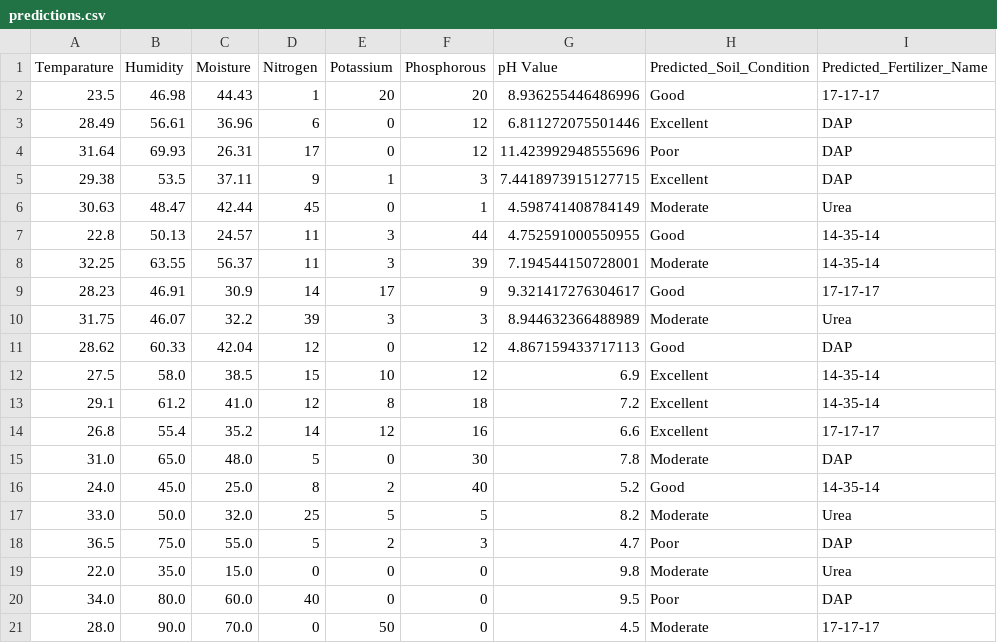
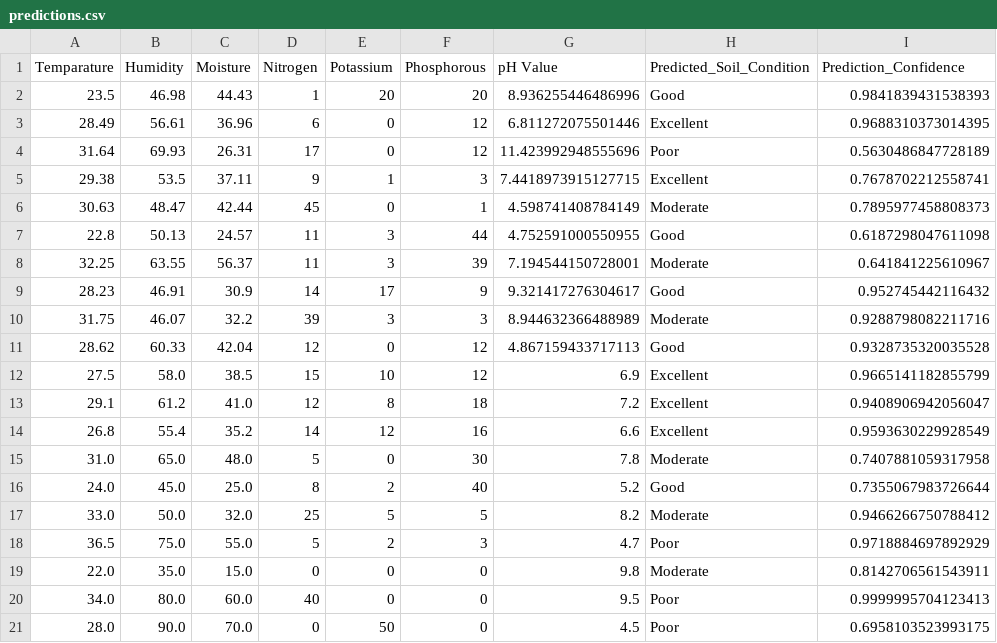
Before and after one commit to priyanshu2712-shrivastava/svm_model, a CSV file: predictions.csv, drawn as a sheet.

```diff
--- a/predictions.csv
+++ b/predictions.csv
@@ -1,21 +1,21 @@
-Temparature,Humidity,Moisture,Nitrogen,Potassium,Phosphorous,pH Value,Predicted_Soil_Condition,Predicted_Fertilizer_Name
-23.5,46.98,44.43,1,20,20,8.936255446486996,Good,17-17-17
-28.49,56.61,36.96,6,0,12,6.811272075501446,Excellent,DAP
-31.64,69.93,26.31,17,0,12,11.423992948555696,Poor,DAP
-29.38,53.5,37.11,9,1,3,7.4418973915127715,Excellent,DAP
-30.63,48.47,42.44,45,0,1,4.598741408784149,Moderate,Urea
-22.8,50.13,24.57,11,3,44,4.752591000550955,Good,14-35-14
-32.25,63.55,56.37,11,3,39,7.194544150728001,Moderate,14-35-14
-28.23,46.91,30.9,14,17,9,9.321417276304617,Good,17-17-17
-31.75,46.07,32.2,39,3,3,8.944632366488989,Moderate,Urea
-28.62,60.33,42.04,12,0,12,4.867159433717113,Good,DAP
-27.5,58.0,38.5,15,10,12,6.9,Excellent,14-35-14
-29.1,61.2,41.0,12,8,18,7.2,Excellent,14-35-14
-26.8,55.4,35.2,14,12,16,6.6,Excellent,17-17-17
-31.0,65.0,48.0,5,0,30,7.8,Moderate,DAP
-24.0,45.0,25.0,8,2,40,5.2,Good,14-35-14
-33.0,50.0,32.0,25,5,5,8.2,Moderate,Urea
-36.5,75.0,55.0,5,2,3,4.7,Poor,DAP
-22.0,35.0,15.0,0,0,0,9.8,Moderate,Urea
-34.0,80.0,60.0,40,0,0,9.5,Poor,DAP
-28.0,90.0,70.0,0,50,0,4.5,Moderate,17-17-17
+Temparature,Humidity,Moisture,Nitrogen,Potassium,Phosphorous,pH Value,Predicted_Soil_Condition,Prediction_Confidence
+23.5,46.98,44.43,1,20,20,8.936255446486996,Good,0.9841839431538393
+28.49,56.61,36.96,6,0,12,6.811272075501446,Excellent,0.9688310373014395
+31.64,69.93,26.31,17,0,12,11.423992948555696,Poor,0.5630486847728189
+29.38,53.5,37.11,9,1,3,7.4418973915127715,Excellent,0.7678702212558741
+30.63,48.47,42.44,45,0,1,4.598741408784149,Moderate,0.7895977458808373
+22.8,50.13,24.57,11,3,44,4.752591000550955,Good,0.6187298047611098
+32.25,63.55,56.37,11,3,39,7.194544150728001,Moderate,0.641841225610967
+28.23,46.91,30.9,14,17,9,9.321417276304617,Good,0.952745442116432
+31.75,46.07,32.2,39,3,3,8.944632366488989,Moderate,0.9288798082211716
+28.62,60.33,42.04,12,0,12,4.867159433717113,Good,0.9328735320035528
+27.5,58.0,38.5,15,10,12,6.9,Excellent,0.9665141182855799
+29.1,61.2,41.0,12,8,18,7.2,Excellent,0.9408906942056047
+26.8,55.4,35.2,14,12,16,6.6,Excellent,0.9593630229928549
+31.0,65.0,48.0,5,0,30,7.8,Moderate,0.7407881059317958
+24.0,45.0,25.0,8,2,40,5.2,Good,0.7355067983726644
+33.0,50.0,32.0,25,5,5,8.2,Moderate,0.9466266750788412
+36.5,75.0,55.0,5,2,3,4.7,Poor,0.9718884697892929
+22.0,35.0,15.0,0,0,0,9.8,Moderate,0.8142706561543911
+34.0,80.0,60.0,40,0,0,9.5,Poor,0.9999995704123413
+28.0,90.0,70.0,0,50,0,4.5,Poor,0.6958103523993175
```
Also changed, not shown: 5 other files.
